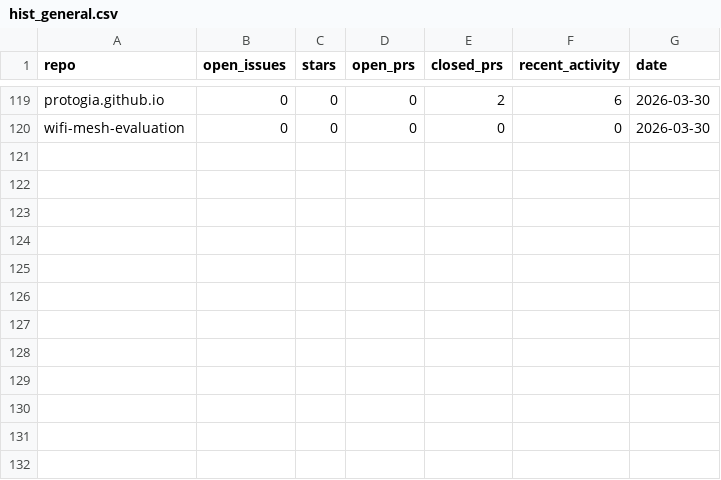
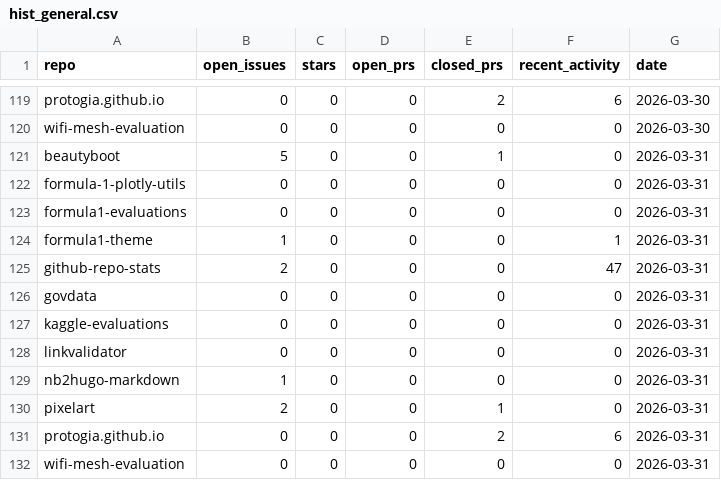
Before and after one commit to protogia/github-repo-stats, a CSV file: data/hist_general.csv, drawn as a sheet; only a part is shown, gaps mark what is left out; the diff names each change by its address in the sheet, - before the commit and + after, or states it on an @@ line.

```diff
--- a/data/hist_general.csv
+++ b/data/hist_general.csv
+row 121: beautyboot | 5 | 0 | 0 | 1 | 0 | 2026-03-31
+row 122: formula-1-plotly-utils | 0 | 0 | 0 | 0 | 0 | 2026-03-31
+row 123: formula1-evaluations | 0 | 0 | 0 | 0 | 0 | 2026-03-31
+row 124: formula1-theme | 1 | 0 | 0 | 0 | 1 | 2026-03-31
+row 125: github-repo-stats | 2 | 0 | 0 | 0 | 47 | 2026-03-31
+row 126: govdata | 0 | 0 | 0 | 0 | 0 | 2026-03-31
+row 127: kaggle-evaluations | 0 | 0 | 0 | 0 | 0 | 2026-03-31
+row 128: linkvalidator | 0 | 0 | 0 | 0 | 0 | 2026-03-31
+row 129: nb2hugo-markdown | 1 | 0 | 0 | 0 | 0 | 2026-03-31
+row 130: pixelart | 2 | 0 | 0 | 1 | 0 | 2026-03-31
+row 131: protogia.github.io | 0 | 0 | 0 | 2 | 6 | 2026-03-31
+row 132: wifi-mesh-evaluation | 0 | 0 | 0 | 0 | 0 | 2026-03-31
```
Also changed, not shown: data/hist_clones.csv, data/hist_commits.csv, 7 other files.
